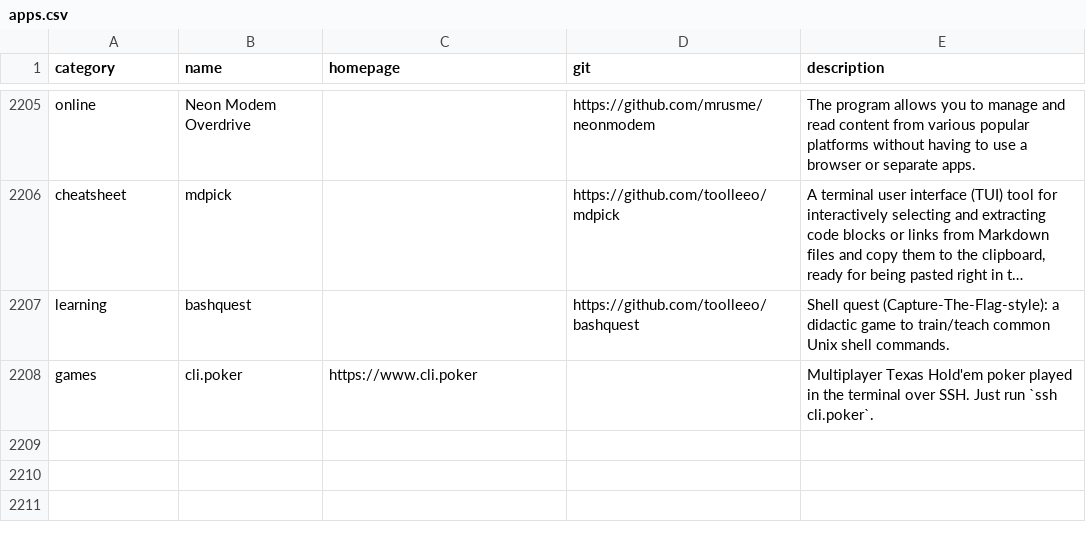
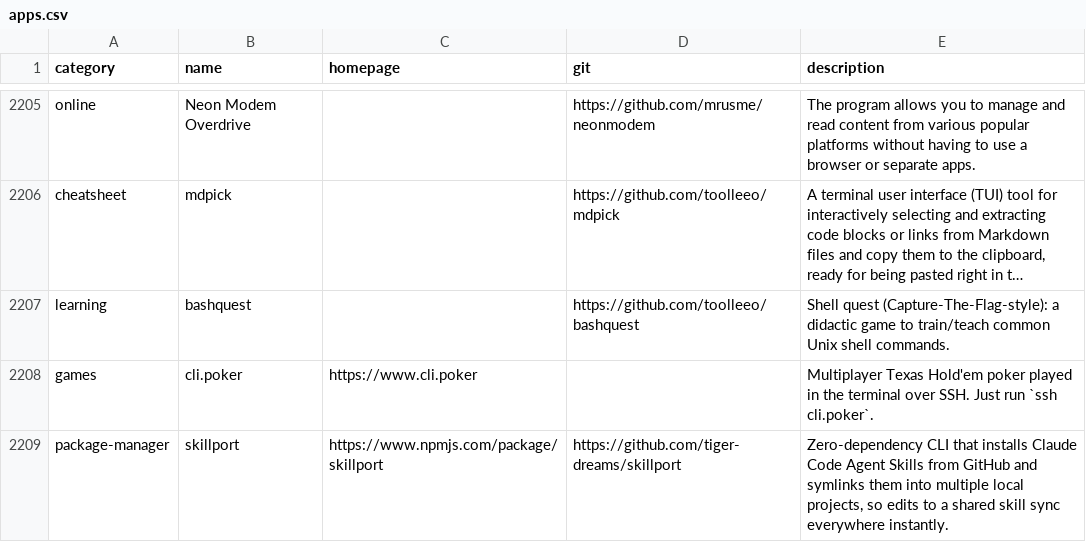
Before and after one commit to toolleeo/awesome-cli-apps-in-a-csv, a CSV file: data/apps.csv, drawn as a sheet; only a part is shown, gaps mark what is left out; long unchanged cells end in …; the diff names each change by its address in the sheet, - before the commit and + after, or states it on an @@ line.

Commit message:
Add skillport

```diff
--- a/data/apps.csv
+++ b/data/apps.csv
+row 2209: package-manager | skillport | https://www.npmjs.com/package/skillport | https://github.com/tiger-dreams/skillport | Zero-dependency CLI that installs Claude Code Agent Skills from GitHub and symlinks them into multiple local projects, so edits to a shared skill sync everywhere instantly.
```
